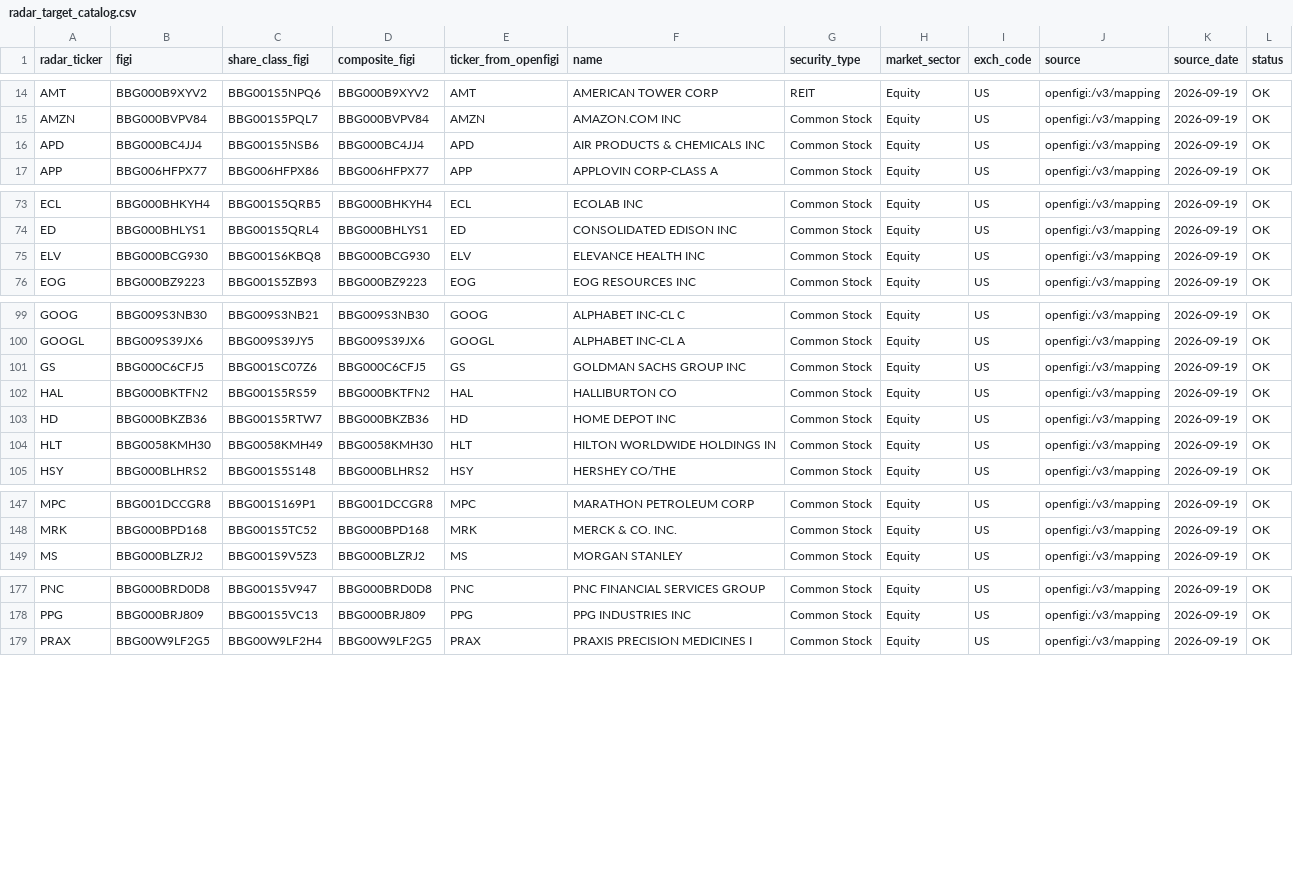
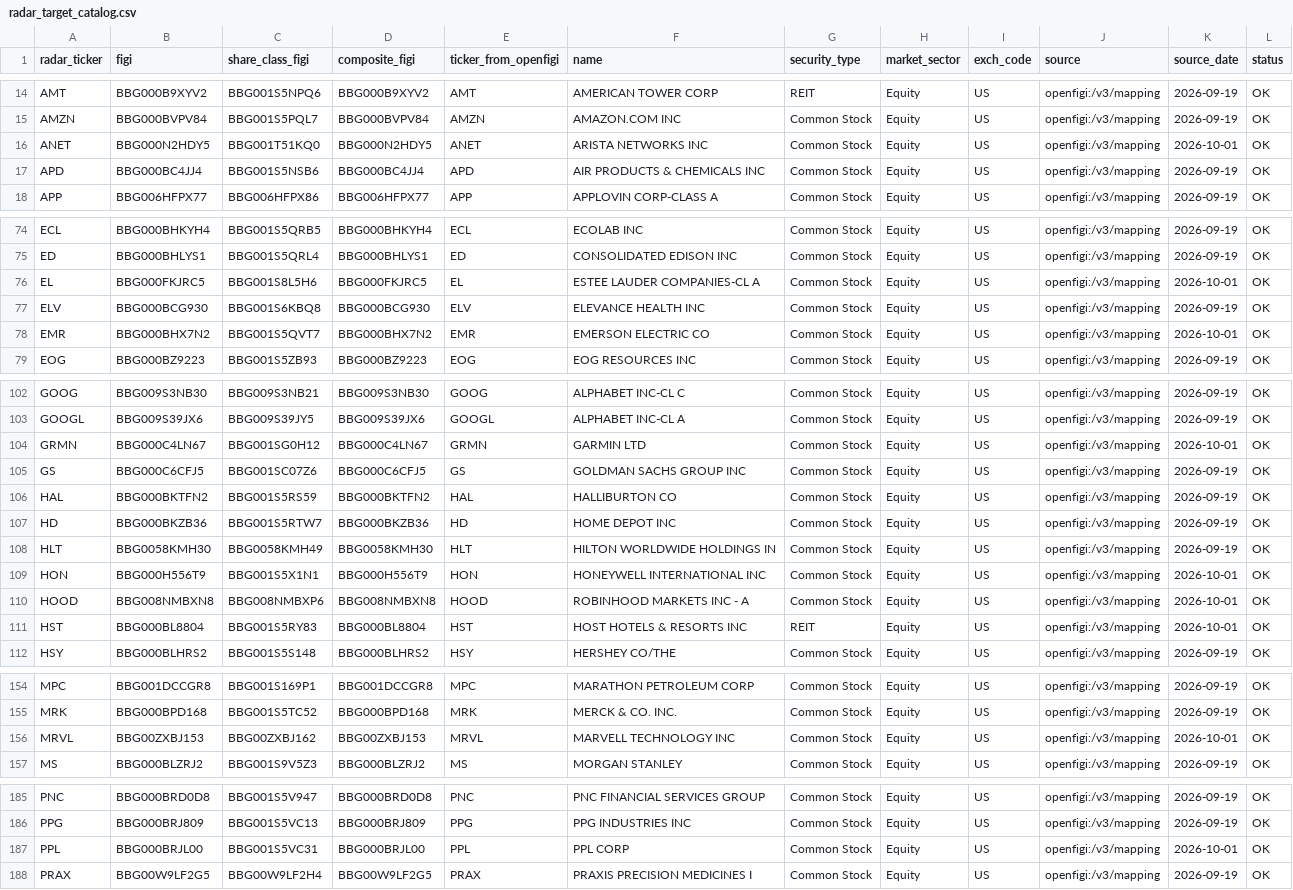
Before and after one commit to bledabladis-png/radar-cazador-silencioso, a CSV file: data/mappings/radar_target_catalog.csv, drawn as a sheet; only a part is shown, gaps mark what is left out; the diff covers the shown part only.

Commit message:
chore(catalog_pit): regenerar vista radar_target_catalog a 255 filas
La vista estaba en 242 (restaurada en la contencion) mientras el
manifest ya marca 2026-10-01_01 como vigente. Copia directa desde
snapshot_2026-10-01_01.csv para restablecer coherencia
manifest <-> vista.

Referencia:
- docs/auditoria/iae/catalog_pit_snapshot_growth_expediente.md
- docs/auditoria/iae/catalog_pit_snapshot_growth_dictamen.md

```diff
--- a/data/mappings/radar_target_catalog.csv
+++ b/data/mappings/radar_target_catalog.csv
@@ -15,2 +15,3 @@ AMT,BBG000B9XYV2,BBG001S5NPQ6,BBG000B9XYV2,AMT,AMERICAN TOWER CORP,REIT,Equity,U
 AMZN,BBG000BVPV84,BBG001S5PQL7,BBG000BVPV84,AMZN,AMAZON.COM INC,Common Stock,Equity,US,openfigi:/v3/mapping,2026-09-19,OK
+ANET,BBG000N2HDY5,BBG001T51KQ0,BBG000N2HDY5,ANET,ARISTA NETWORKS INC,Common Stock,Equity,US,openfigi:/v3/mapping,2026-10-01,OK
 APD,BBG000BC4JJ4,BBG001S5NSB6,BBG000BC4JJ4,APD,AIR PRODUCTS & CHEMICALS INC,Common Stock,Equity,US,openfigi:/v3/mapping,2026-09-19,OK
@@ -74,3 +75,5 @@ ECL,BBG000BHKYH4,BBG001S5QRB5,BBG000BHKYH4,ECL,ECOLAB INC,Common Stock,Equity,US
 ED,BBG000BHLYS1,BBG001S5QRL4,BBG000BHLYS1,ED,CONSOLIDATED EDISON INC,Common Stock,Equity,US,openfigi:/v3/mapping,2026-09-19,OK
+EL,BBG000FKJRC5,BBG001S8L5H6,BBG000FKJRC5,EL,ESTEE LAUDER COMPANIES-CL A,Common Stock,Equity,US,openfigi:/v3/mapping,2026-10-01,OK
 ELV,BBG000BCG930,BBG001S6KBQ8,BBG000BCG930,ELV,ELEVANCE HEALTH INC,Common Stock,Equity,US,openfigi:/v3/mapping,2026-09-19,OK
+EMR,BBG000BHX7N2,BBG001S5QVT7,BBG000BHX7N2,EMR,EMERSON ELECTRIC CO,Common Stock,Equity,US,openfigi:/v3/mapping,2026-10-01,OK
 EOG,BBG000BZ9223,BBG001S5ZB93,BBG000BZ9223,EOG,EOG RESOURCES INC,Common Stock,Equity,US,openfigi:/v3/mapping,2026-09-19,OK
@@ -100,2 +103,3 @@ GOOG,BBG009S3NB30,BBG009S3NB21,BBG009S3NB30,GOOG,ALPHABET INC-CL C,Common Stock,
 GOOGL,BBG009S39JX6,BBG009S39JY5,BBG009S39JX6,GOOGL,ALPHABET INC-CL A,Common Stock,Equity,US,openfigi:/v3/mapping,2026-09-19,OK
+GRMN,BBG000C4LN67,BBG001SG0H12,BBG000C4LN67,GRMN,GARMIN LTD,Common Stock,Equity,US,openfigi:/v3/mapping,2026-10-01,OK
 GS,BBG000C6CFJ5,BBG001SC07Z6,BBG000C6CFJ5,GS,GOLDMAN SACHS GROUP INC,Common Stock,Equity,US,openfigi:/v3/mapping,2026-09-19,OK
@@ -104,2 +108,5 @@ HD,BBG000BKZB36,BBG001S5RTW7,BBG000BKZB36,HD,HOME DEPOT INC,Common Stock,Equity,
 HLT,BBG0058KMH30,BBG0058KMH49,BBG0058KMH30,HLT,HILTON WORLDWIDE HOLDINGS IN,Common Stock,Equity,US,openfigi:/v3/mapping,2026-09-19,OK
+HON,BBG000H556T9,BBG001S5X1N1,BBG000H556T9,HON,HONEYWELL INTERNATIONAL INC,Common Stock,Equity,US,openfigi:/v3/mapping,2026-10-01,OK
+HOOD,BBG008NMBXN8,BBG008NMBXP6,BBG008NMBXN8,HOOD,ROBINHOOD MARKETS INC - A,Common Stock,Equity,US,openfigi:/v3/mapping,2026-10-01,OK
+HST,BBG000BL8804,BBG001S5RY83,BBG000BL8804,HST,HOST HOTELS & RESORTS INC,REIT,Equity,US,openfigi:/v3/mapping,2026-10-01,OK
 HSY,BBG000BLHRS2,BBG001S5S148,BBG000BLHRS2,HSY,HERSHEY CO/THE,Common Stock,Equity,US,openfigi:/v3/mapping,2026-09-19,OK
@@ -148,2 +155,3 @@ MPC,BBG001DCCGR8,BBG001S169P1,BBG001DCCGR8,MPC,MARATHON PETROLEUM CORP,Common St
 MRK,BBG000BPD168,BBG001S5TC52,BBG000BPD168,MRK,MERCK & CO. INC.,Common Stock,Equity,US,openfigi:/v3/mapping,2026-09-19,OK
+MRVL,BBG00ZXBJ153,BBG00ZXBJ162,BBG00ZXBJ153,MRVL,MARVELL TECHNOLOGY INC,Common Stock,Equity,US,openfigi:/v3/mapping,2026-10-01,OK
 MS,BBG000BLZRJ2,BBG001S9V5Z3,BBG000BLZRJ2,MS,MORGAN STANLEY,Common Stock,Equity,US,openfigi:/v3/mapping,2026-09-19,OK
@@ -178,2 +186,3 @@ PNC,BBG000BRD0D8,BBG001S5V947,BBG000BRD0D8,PNC,PNC FINANCIAL SERVICES GROUP,Comm
 PPG,BBG000BRJ809,BBG001S5VC13,BBG000BRJ809,PPG,PPG INDUSTRIES INC,Common Stock,Equity,US,openfigi:/v3/mapping,2026-09-19,OK
+PPL,BBG000BRJL00,BBG001S5VC31,BBG000BRJL00,PPL,PPL CORP,Common Stock,Equity,US,openfigi:/v3/mapping,2026-10-01,OK
 PRAX,BBG00W9LF2G5,BBG00W9LF2H4,BBG00W9LF2G5,PRAX,PRAXIS PRECISION MEDICINES I,Common Stock,Equity,US,openfigi:/v3/mapping,2026-09-19,OK
```
Also changed, not shown: 4 added rows elsewhere in this file.
